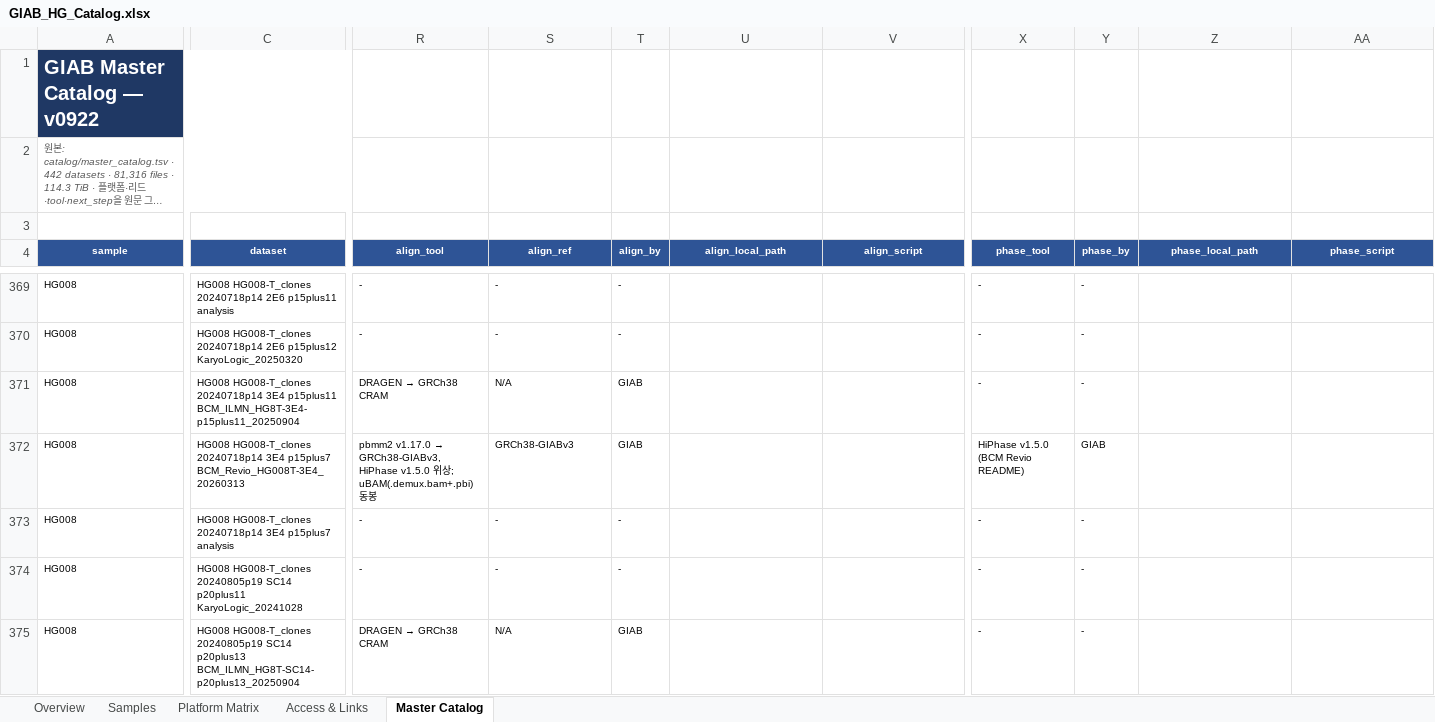
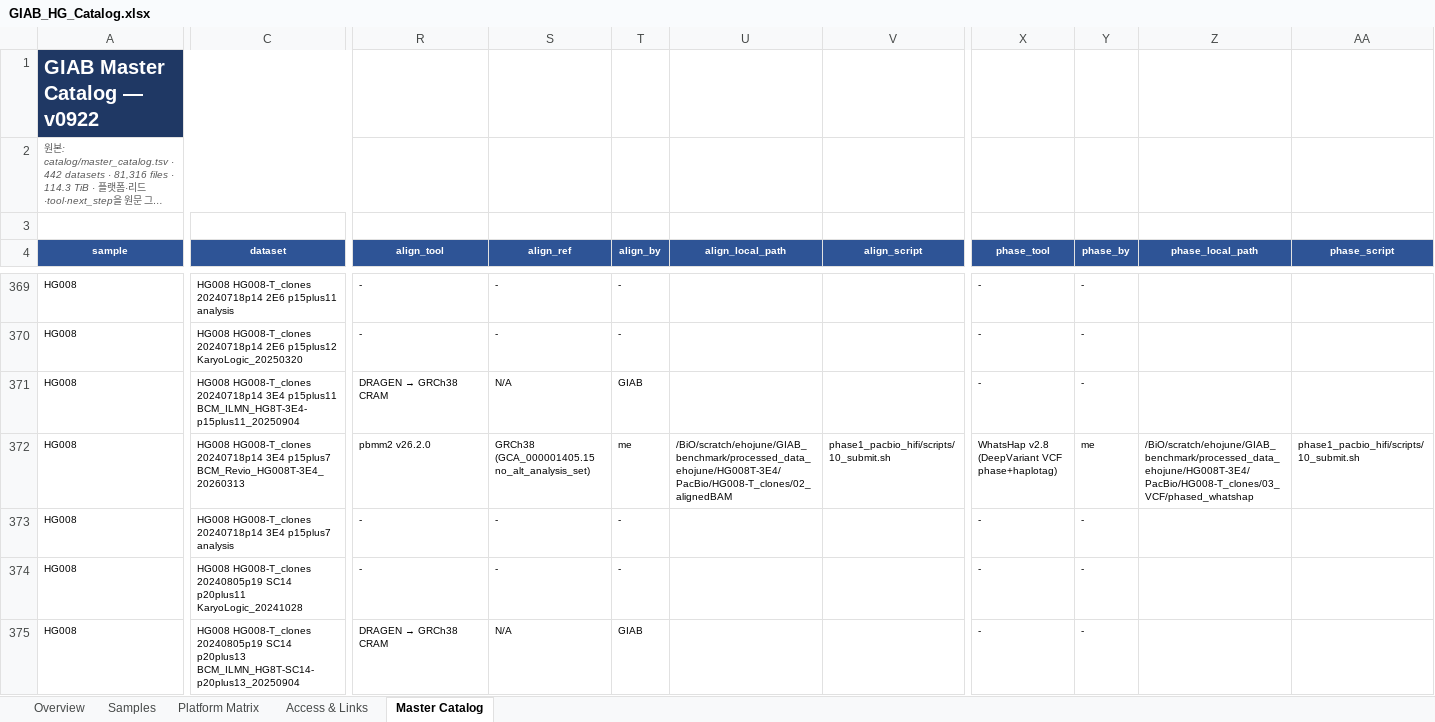
Before and after one commit to ehojune/GIAB_benchmarking, an Excel workbook: GIAB_HG_Catalog.xlsx, sheet Master Catalog, drawn as a sheet; only a part is shown, gaps mark what is left out; long unchanged cells end in …; values as stored, in another font and other column widths than the file's, no borders; table styles not drawn; the diff covers the shown part only; the diff names each change by its address in the sheet, - before the commit and + after, or states it on an @@ line.

```diff
--- a/GIAB_HG_Catalog.xlsx (sheet Master Catalog)
+++ b/GIAB_HG_Catalog.xlsx (sheet Master Catalog)
@@ R372 (align_tool): pbmm2 v1.17.0 → GRCh38-GIABv3, HiPhase v1.5.0 위상; uBAM(.demux.bam+.pbi) 동봉 → pbmm2 v26.2.0 @@
-S372 (align_ref): GRCh38-GIABv3
+S372 (align_ref): GRCh38 (GCA_000001405.15 no_alt_analysis_set)
-T372 (align_by): GIAB
+T372 (align_by): me
-U372 (align_local_path): (empty)
+U372 (align_local_path): /BiO/scratch/ehojune/GIAB_benchmark/processed_data_ehojune/HG008T-3E4/PacBio/HG008-T_clones/02_alignedBAM
-V372 (align_script): (empty)
+V372 (align_script): phase1_pacbio_hifi/scripts/10_submit.sh
-X372 (phase_tool): HiPhase v1.5.0 (BCM Revio README)
+X372 (phase_tool): WhatsHap v2.8 (DeepVariant VCF phase+haplotag)
-Y372 (phase_by): GIAB
+Y372 (phase_by): me
-Z372 (phase_local_path): (empty)
+Z372 (phase_local_path): /BiO/scratch/ehojune/GIAB_benchmark/processed_data_ehojune/HG008T-3E4/PacBio/HG008-T_clones/03_VCF/phased_whatshap
-AA372 (phase_script): (empty)
+AA372 (phase_script): phase1_pacbio_hifi/scripts/10_submit.sh
```
Also changed, not shown: 126 edited cells elsewhere in this sheet, 2 other files.
